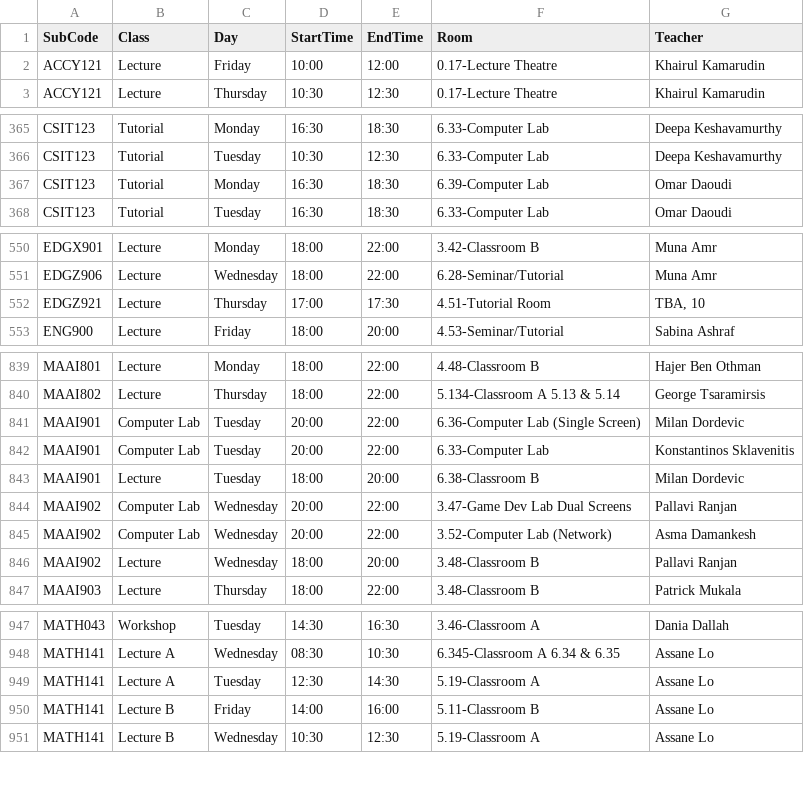
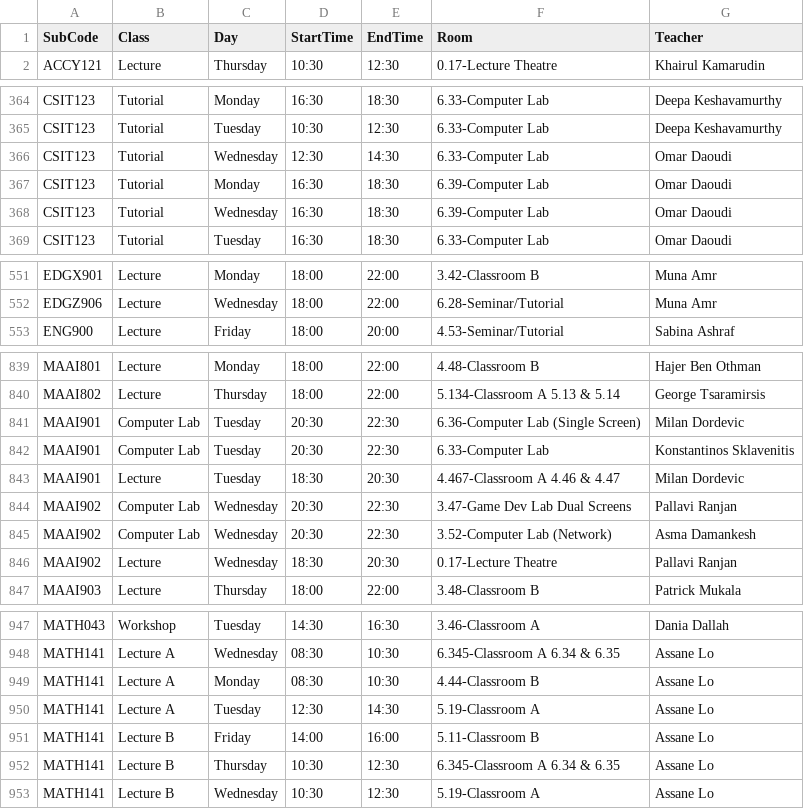
Before and after one commit to tahayparker/vaila, a CSV file: public/classes.csv, drawn as a sheet; only a part is shown, gaps mark what is left out; the diff covers the shown part only.

Commit message:
data: refresh scheduleData.json and classes.csv [skip deploy]

```diff
--- a/public/classes.csv
+++ b/public/classes.csv
@@ -1,3 +1,2 @@
 SubCode,Class,Day,StartTime,EndTime,Room,Teacher
-ACCY121,Lecture,Friday,10:00,12:00,0.17-Lecture Theatre,Khairul Kamarudin
 ACCY121,Lecture,Thursday,10:30,12:30,0.17-Lecture Theatre,Khairul Kamarudin
@@ -366,3 +365,5 @@ CSIT123,Tutorial,Monday,16:30,18:30,6.33-Computer Lab,Deepa Keshavamurthy
 CSIT123,Tutorial,Tuesday,10:30,12:30,6.33-Computer Lab,Deepa Keshavamurthy
+CSIT123,Tutorial,Wednesday,12:30,14:30,6.33-Computer Lab,Omar Daoudi
 CSIT123,Tutorial,Monday,16:30,18:30,6.39-Computer Lab,Omar Daoudi
+CSIT123,Tutorial,Wednesday,16:30,18:30,6.39-Computer Lab,Omar Daoudi
 CSIT123,Tutorial,Tuesday,16:30,18:30,6.33-Computer Lab,Omar Daoudi
@@ -551,3 +552,2 @@ EDGX901,Lecture,Monday,18:00,22:00,3.42-Classroom B,Muna Amr
 EDGZ906,Lecture,Wednesday,18:00,22:00,6.28-Seminar/Tutorial,Muna Amr
-EDGZ921,Lecture,Thursday,17:00,17:30,4.51-Tutorial Room,"TBA, 10"
 ENG900,Lecture,Friday,18:00,20:00,4.53-Seminar/Tutorial,Sabina Ashraf
@@ -840,8 +840,8 @@ MAAI801,Lecture,Monday,18:00,22:00,4.48-Classroom B,Hajer Ben Othman
 MAAI802,Lecture,Thursday,18:00,22:00,5.134-Classroom A 5.13 & 5.14,George Tsaramirsis
-MAAI901,Computer Lab,Tuesday,20:00,22:00,6.36-Computer Lab (Single Screen),Milan Dordevic
-MAAI901,Computer Lab,Tuesday,20:00,22:00,6.33-Computer Lab,Konstantinos Sklavenitis
-MAAI901,Lecture,Tuesday,18:00,20:00,6.38-Classroom B,Milan Dordevic
-MAAI902,Computer Lab,Wednesday,20:00,22:00,3.47-Game Dev Lab Dual Screens,Pallavi Ranjan
-MAAI902,Computer Lab,Wednesday,20:00,22:00,3.52-Computer Lab (Network),Asma Damankesh
-MAAI902,Lecture,Wednesday,18:00,20:00,3.48-Classroom B,Pallavi Ranjan
+MAAI901,Computer Lab,Tuesday,20:30,22:30,6.36-Computer Lab (Single Screen),Milan Dordevic
+MAAI901,Computer Lab,Tuesday,20:30,22:30,6.33-Computer Lab,Konstantinos Sklavenitis
+MAAI901,Lecture,Tuesday,18:30,20:30,4.467-Classroom A 4.46 & 4.47,Milan Dordevic
+MAAI902,Computer Lab,Wednesday,20:30,22:30,3.47-Game Dev Lab Dual Screens,Pallavi Ranjan
+MAAI902,Computer Lab,Wednesday,20:30,22:30,3.52-Computer Lab (Network),Asma Damankesh
+MAAI902,Lecture,Wednesday,18:30,20:30,0.17-Lecture Theatre,Pallavi Ranjan
 MAAI903,Lecture,Thursday,18:00,22:00,3.48-Classroom B,Patrick Mukala
@@ -948,4 +948,6 @@ MATH043,Workshop,Tuesday,14:30,16:30,3.46-Classroom A,Dania Dallah
 MATH141,Lecture A,Wednesday,08:30,10:30,6.345-Classroom A 6.34 & 6.35,Assane Lo
+MATH141,Lecture A,Monday,08:30,10:30,4.44-Classroom B,Assane Lo
 MATH141,Lecture A,Tuesday,12:30,14:30,5.19-Classroom A,Assane Lo
 MATH141,Lecture B,Friday,14:00,16:00,5.11-Classroom B,Assane Lo
+MATH141,Lecture B,Thursday,10:30,12:30,6.345-Classroom A 6.34 & 6.35,Assane Lo
 MATH141,Lecture B,Wednesday,10:30,12:30,5.19-Classroom A,Assane Lo
```
Also changed, not shown: 4 edited cells elsewhere in this file, 1 other file.
